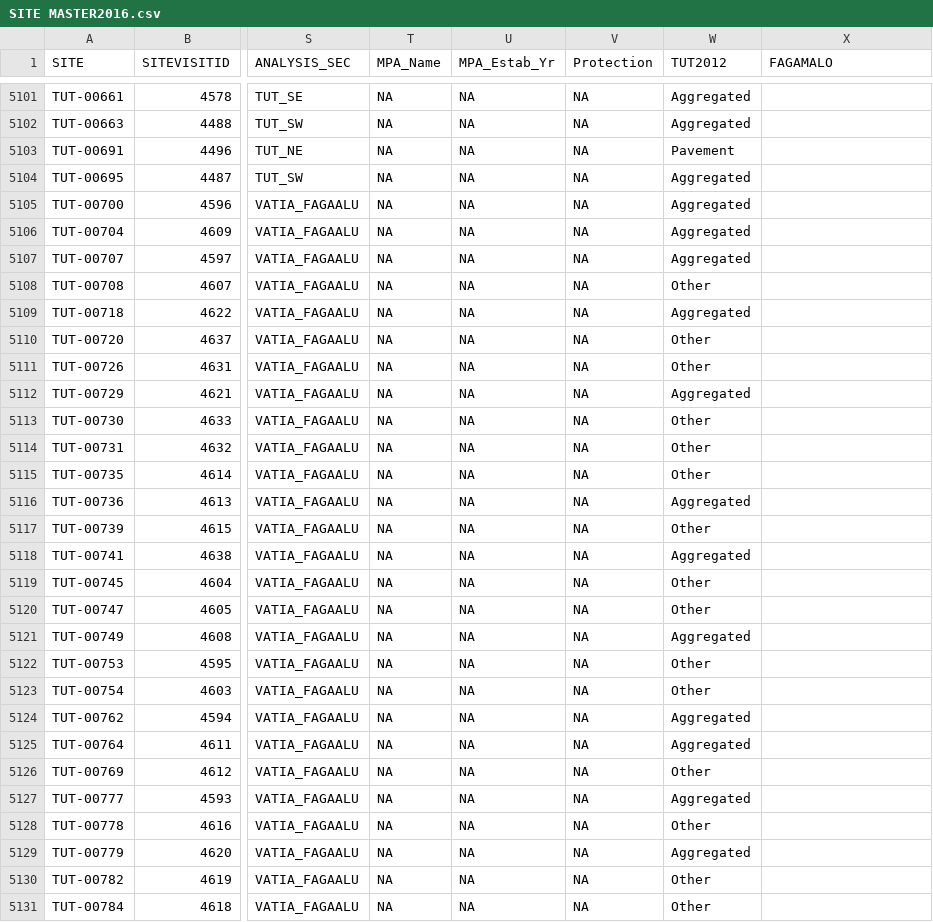
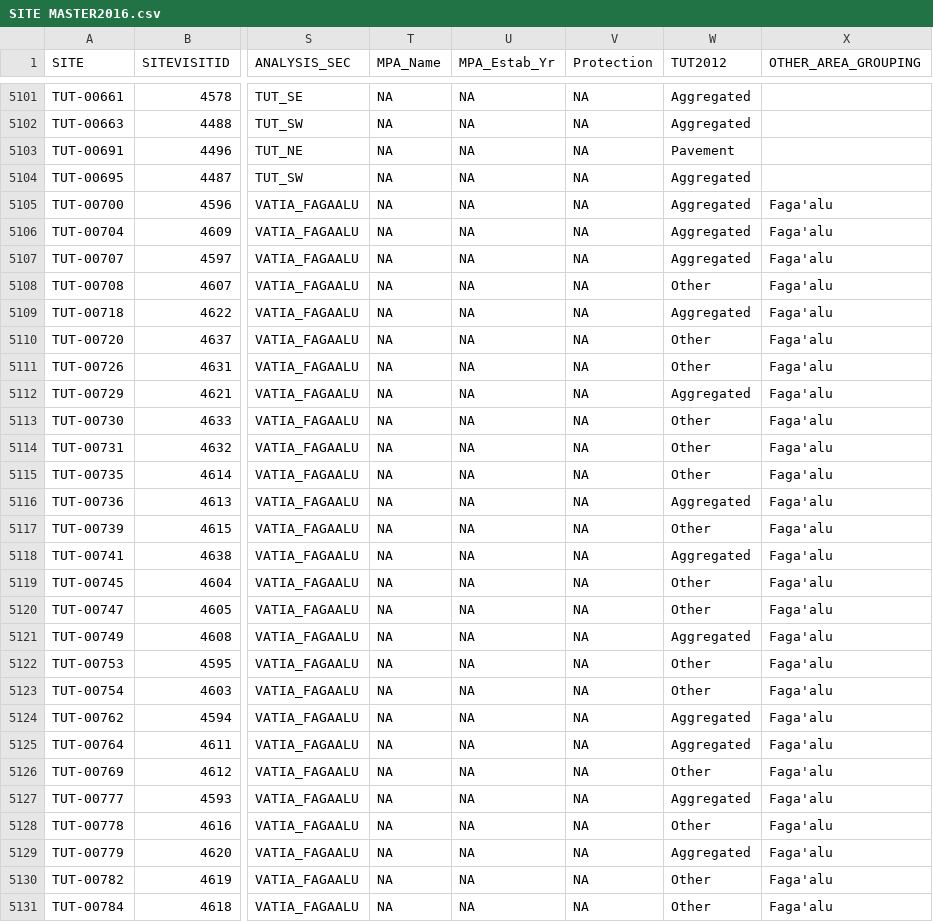
Before and after one commit to fish-crep/fish-paste, a CSV file: data/SITE MASTER2016.csv, drawn as a sheet; only a part is shown, gaps mark what is left out; the diff covers the shown part only; the diff names each change by its address in the sheet, - before the commit and + after, or states it on an @@ line.

Commit message:
Adding other area grouping col
In combination with the exclude flag this field can be used to extract
site level metrics from special projects that deviate from RAMP random
str e.g. Vatia, Fagamalo and Fagaalu

```diff
--- a/data/SITE MASTER2016.csv
+++ b/data/SITE MASTER2016.csv
-X1: FAGAMALO
+X1: OTHER_AREA_GROUPING
-X5105:X5131 (OTHER_AREA_GROUPING): (empty)
+X5105:X5131 (OTHER_AREA_GROUPING): Faga'alu
```
Also changed, not shown: 46 edited cells elsewhere in this file, 1 other file.
